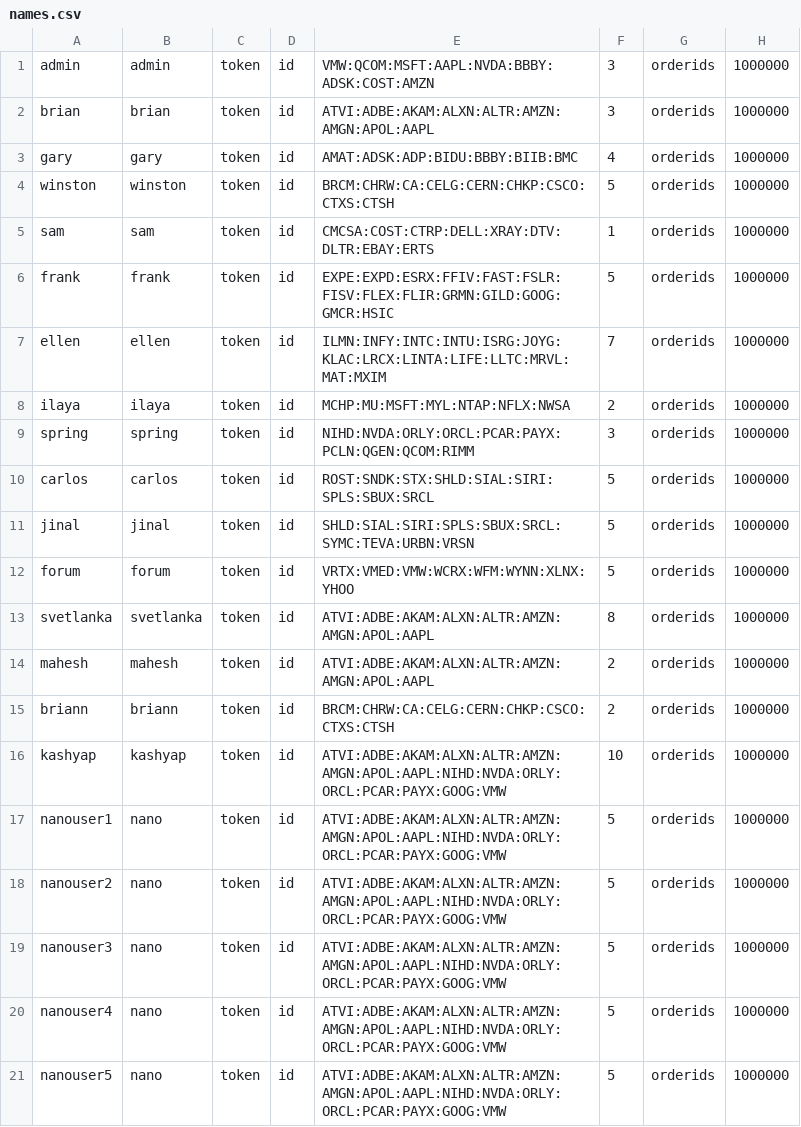
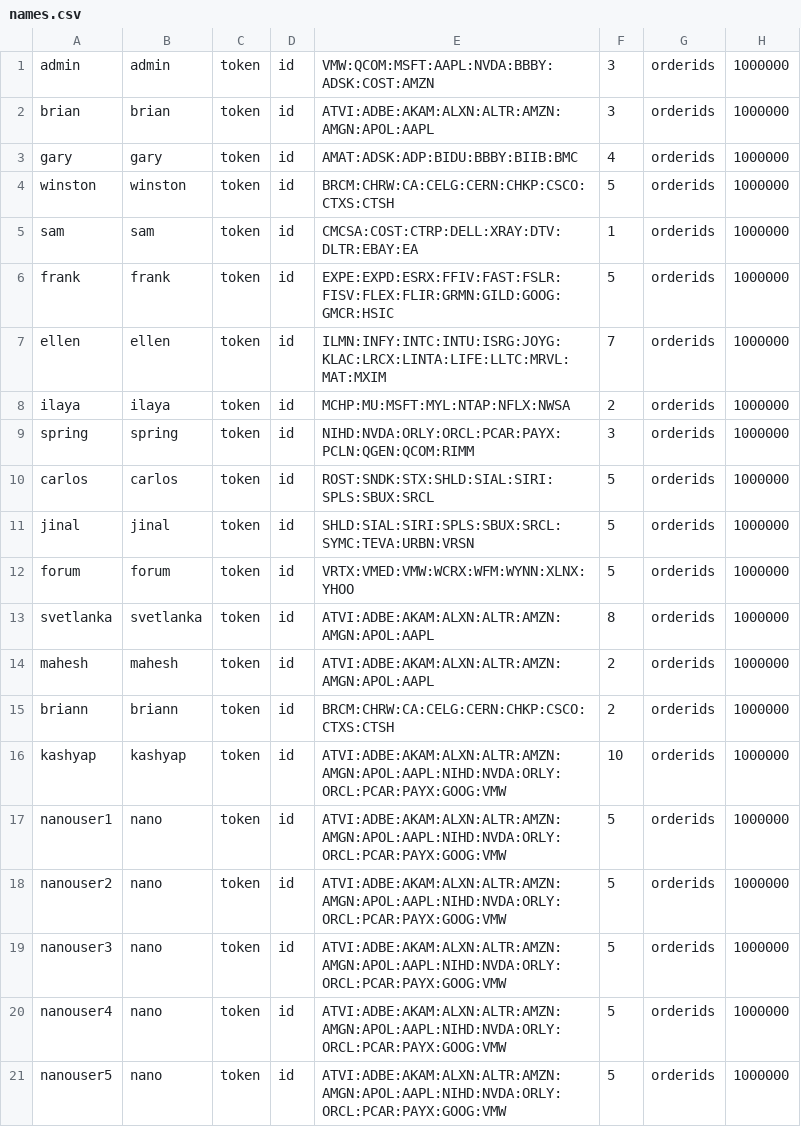
Before and after one commit to vmware-archive/springtrader, a CSV file: tools/src/main/resources/names.csv, drawn as a sheet.

Commit message:
Update quote symbol from ERTS to EA

```diff
--- a/tools/src/main/resources/names.csv
+++ b/tools/src/main/resources/names.csv
@@ -4,3 +4,3 @@ gary,gary,token,id,AMAT:ADSK:ADP:BIDU:BBBY:BIIB:BMC,4,orderids,1000000
 winston,winston,token,id,BRCM:CHRW:CA:CELG:CERN:CHKP:CSCO:CTXS:CTSH,5,orderids,1000000
-sam,sam,token,id,CMCSA:COST:CTRP:DELL:XRAY:DTV:DLTR:EBAY:ERTS,1,orderids,1000000
+sam,sam,token,id,CMCSA:COST:CTRP:DELL:XRAY:DTV:DLTR:EBAY:EA,1,orderids,1000000
 frank,frank,token,id,EXPE:EXPD:ESRX:FFIV:FAST:FSLR:FISV:FLEX:FLIR:GRMN:GILD:GOOG:GMCR:HSIC,5,orderids,1000000
```
